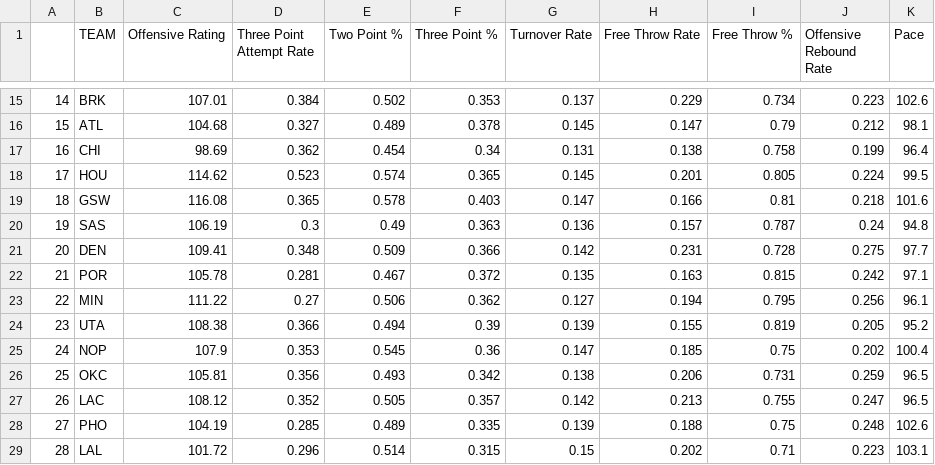
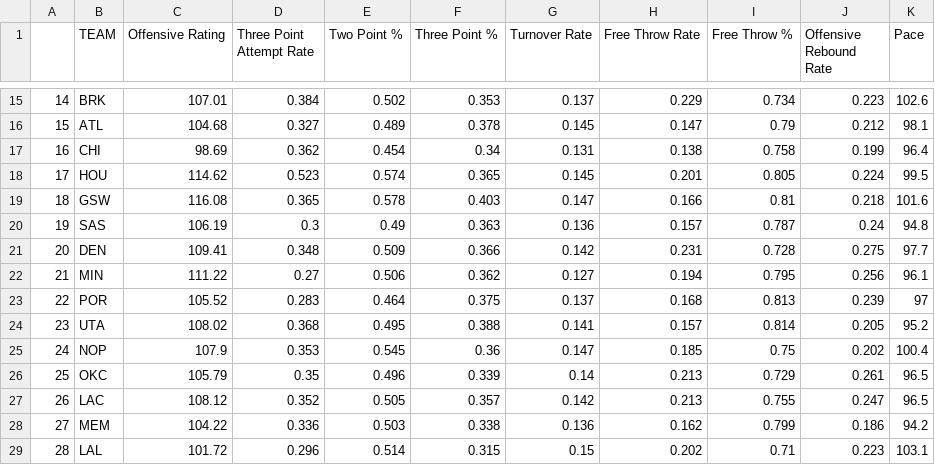
Before and after one commit to tvbassine/four.factors.data, a CSV file: off.csv, drawn as a sheet; only a part is shown, gaps mark what is left out; the diff covers the shown part only.

```diff
--- a/off.csv
+++ b/off.csv
@@ -21,9 +21,9 @@
 "20","DEN",109.41,0.348,0.509,0.366,0.142,0.231,0.728,0.275,97.7
-"21","POR",105.78,0.281,0.467,0.372,0.135,0.163,0.815,0.242,97.1
-"22","MIN",111.22,0.27,0.506,0.362,0.127,0.194,0.795,0.256,96.1
-"23","UTA",108.38,0.366,0.494,0.39,0.139,0.155,0.819,0.205,95.2
+"21","MIN",111.22,0.27,0.506,0.362,0.127,0.194,0.795,0.256,96.1
+"22","POR",105.52,0.283,0.464,0.375,0.137,0.168,0.813,0.239,97
+"23","UTA",108.02,0.368,0.495,0.388,0.141,0.157,0.814,0.205,95.2
 "24","NOP",107.9,0.353,0.545,0.36,0.147,0.185,0.75,0.202,100.4
-"25","OKC",105.81,0.356,0.493,0.342,0.138,0.206,0.731,0.259,96.5
+"25","OKC",105.79,0.35,0.496,0.339,0.14,0.213,0.729,0.261,96.5
 "26","LAC",108.12,0.352,0.505,0.357,0.142,0.213,0.755,0.247,96.5
-"27","PHO",104.19,0.285,0.489,0.335,0.139,0.188,0.75,0.248,102.6
+"27","MEM",104.22,0.336,0.503,0.338,0.136,0.162,0.799,0.186,94.2
 "28","LAL",101.72,0.296,0.514,0.315,0.15,0.202,0.71,0.223,103.1
```
Also changed, not shown: 1 added row, 1 removed row and 21 edited cells elsewhere in this file, def.csv, overall.csv.
